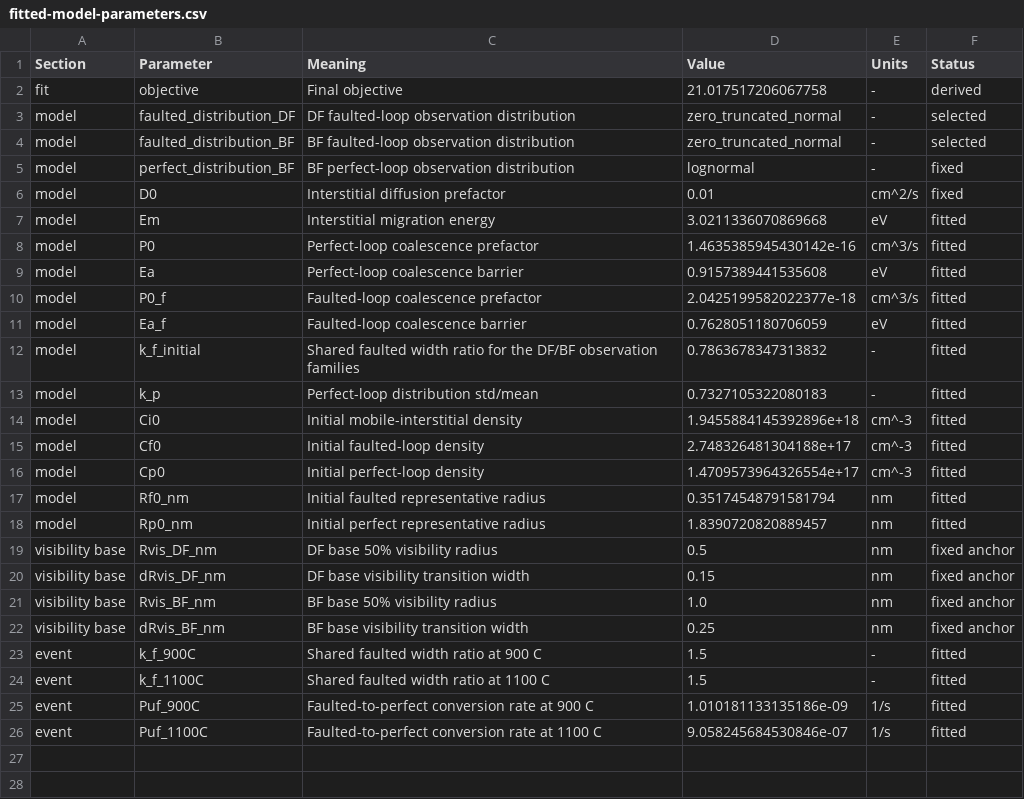
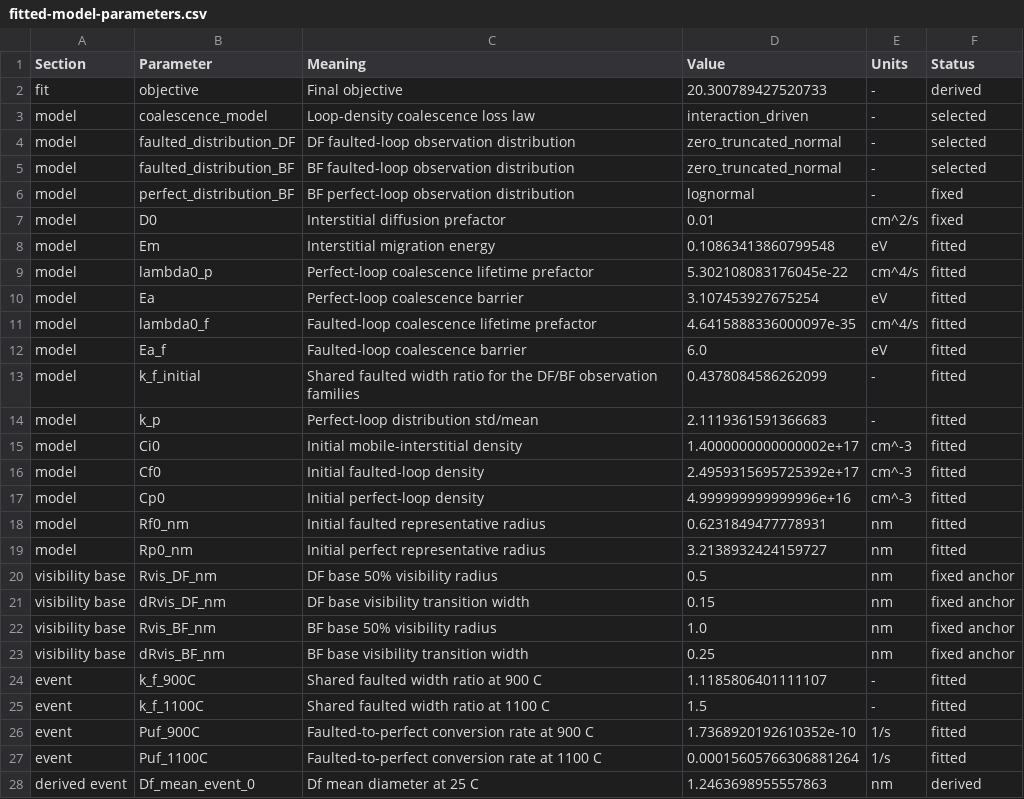
Before and after one commit to Worfran/RT-plus-model, a CSV file: Results/fitted-model-parameters.csv, drawn as a sheet; only a part is shown; the diff covers the shown part only.

```diff
--- a/Results/fitted-model-parameters.csv
+++ b/Results/fitted-model-parameters.csv
@@ -1,3 +1,4 @@
 Section,Parameter,Meaning,Value,Units,Status
-fit,objective,Final objective,21.017517206067758,-,derived
+fit,objective,Final objective,20.300789427520733,-,derived
+model,coalescence_model,Loop-density coalescence loss law,interaction_driven,-,selected
 model,faulted_distribution_DF,DF faulted-loop observation distribution,zero_truncated_normal,-,selected
@@ -6,14 +7,14 @@ model,perfect_distribution_BF,BF perfect-loop observation distribution,lognormal
 model,D0,Interstitial diffusion prefactor,0.01,cm^2/s,fixed
-model,Em,Interstitial migration energy,3.0211336070869668,eV,fitted
-model,P0,Perfect-loop coalescence prefactor,1.4635385945430142e-16,cm^3/s,fitted
-model,Ea,Perfect-loop coalescence barrier,0.9157389441535608,eV,fitted
-model,P0_f,Faulted-loop coalescence prefactor,2.0425199582022377e-18,cm^3/s,fitted
-model,Ea_f,Faulted-loop coalescence barrier,0.7628051180706059,eV,fitted
-model,k_f_initial,Shared faulted width ratio for the DF/BF observation families,0.7863678347313832,-,fitted
-model,k_p,Perfect-loop distribution std/mean,0.7327105322080183,-,fitted
-model,Ci0,Initial mobile-interstitial density,1.9455884145392896e+18,cm^-3,fitted
-model,Cf0,Initial faulted-loop density,2.748326481304188e+17,cm^-3,fitted
-model,Cp0,Initial perfect-loop density,1.4709573964326554e+17,cm^-3,fitted
-model,Rf0_nm,Initial faulted representative radius,0.35174548791581794,nm,fitted
-model,Rp0_nm,Initial perfect representative radius,1.8390720820889457,nm,fitted
+model,Em,Interstitial migration energy,0.10863413860799548,eV,fitted
+model,lambda0_p,Perfect-loop coalescence lifetime prefactor,5.302108083176045e-22,cm^4/s,fitted
+model,Ea,Perfect-loop coalescence barrier,3.107453927675254,eV,fitted
+model,lambda0_f,Faulted-loop coalescence lifetime prefactor,4.6415888336000097e-35,cm^4/s,fitted
+model,Ea_f,Faulted-loop coalescence barrier,6.0,eV,fitted
+model,k_f_initial,Shared faulted width ratio for the DF/BF observation families,0.4378084586262099,-,fitted
+model,k_p,Perfect-loop distribution std/mean,2.1119361591366683,-,fitted
+model,Ci0,Initial mobile-interstitial density,1.4000000000000002e+17,cm^-3,fitted
+model,Cf0,Initial faulted-loop density,2.4959315695725392e+17,cm^-3,fitted
+model,Cp0,Initial perfect-loop density,4.999999999999996e+16,cm^-3,fitted
+model,Rf0_nm,Initial faulted representative radius,0.6231849477778931,nm,fitted
+model,Rp0_nm,Initial perfect representative radius,3.2138932424159727,nm,fitted
 visibility base,Rvis_DF_nm,DF base 50% visibility radius,0.5,nm,fixed anchor
@@ -22,5 +23,6 @@ visibility base,Rvis_BF_nm,BF base 50% visibility radius,1.0,nm,fixed anchor
 visibility base,dRvis_BF_nm,BF base visibility transition width,0.25,nm,fixed anchor
-event,k_f_900C,Shared faulted width ratio at 900 C,1.5,-,fitted
+event,k_f_900C,Shared faulted width ratio at 900 C,1.1185806401111107,-,fitted
 event,k_f_1100C,Shared faulted width ratio at 1100 C,1.5,-,fitted
-event,Puf_900C,Faulted-to-perfect conversion rate at 900 C,1.010181133135186e-09,1/s,fitted
-event,Puf_1100C,Faulted-to-perfect conversion rate at 1100 C,9.058245684530846e-07,1/s,fitted
+event,Puf_900C,Faulted-to-perfect conversion rate at 900 C,1.7368920192610352e-10,1/s,fitted
+event,Puf_1100C,Faulted-to-perfect conversion rate at 1100 C,0.00015605766306881264,1/s,fitted
+derived event,Df_mean_event_0,Df mean diameter at 25 C,1.2463698955557863,nm,derived
```
Also changed, not shown: 5 added rows elsewhere in this file, 16 other files.
